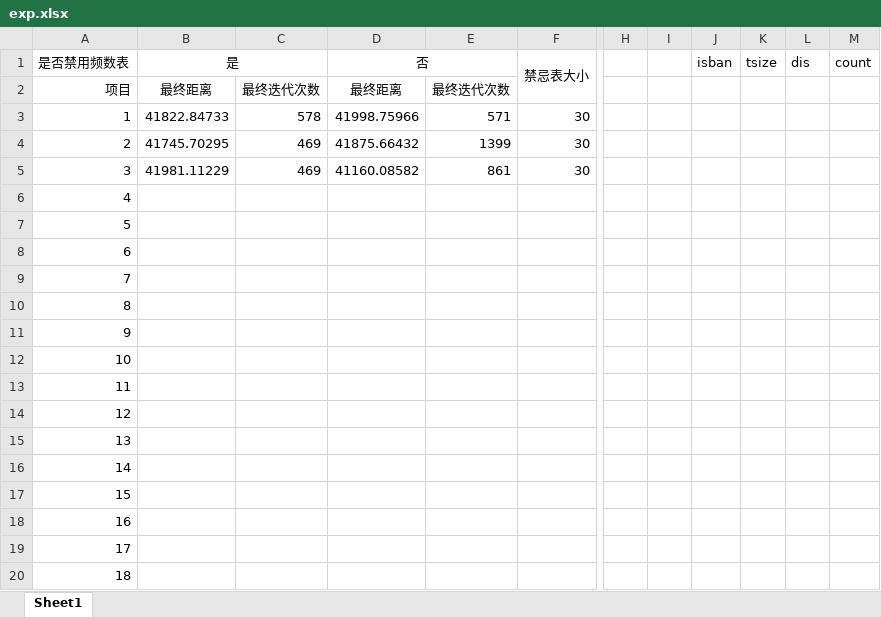
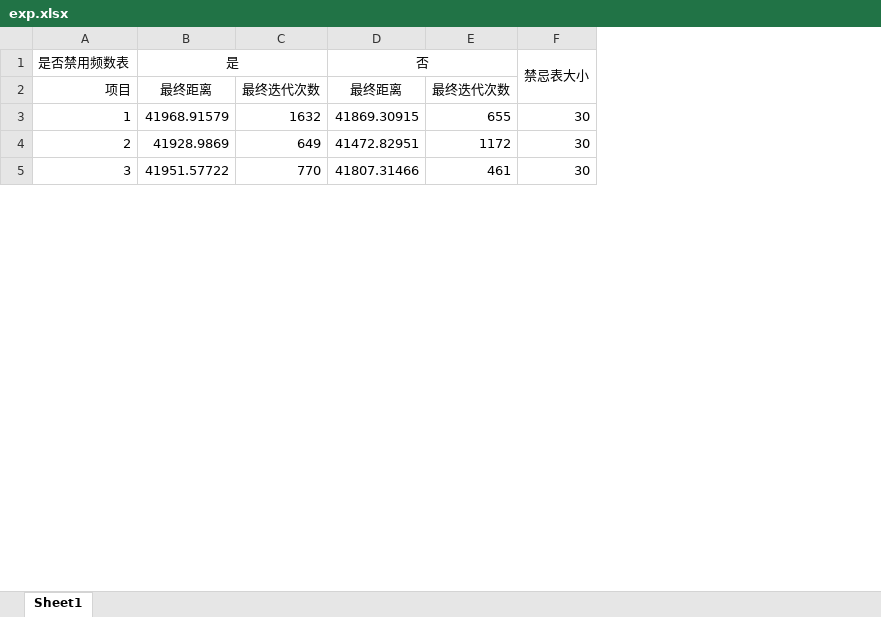
Before and after one commit to NearlyHeadlessJack/IntelligentOptimizationMethods, an Excel workbook: exp1/tspproblem/exp.xlsx, sheet Sheet1, drawn as a sheet; only a part is shown, gaps mark what is left out; values as stored, in another font and other column widths than the file's, no borders; removed rows and columns are numbered as before the commit, all else as after; rows hold the shown columns only; the diff covers the shown part only; the diff names each change by its address in the sheet, - before the commit and + after, or states it on an @@ line.

```diff
--- a/exp1/tspproblem/exp.xlsx (sheet Sheet1)
+++ b/exp1/tspproblem/exp.xlsx (sheet Sheet1)
-column C, rows 2-5: 最终迭代次数 | 578 | 469 | 469
+column C, rows 2-5: 最终迭代次数 | 1632 | 649 | 770
-column E, rows 2-5: 最终迭代次数 | 571 | 1399 | 861
+column E, rows 2-5: 最终迭代次数 | 655 | 1172 | 461
-column H, empty
-column I, empty
-column J (isban), empty
-column K (tsize), empty
-column L (dis), empty
-column M (count), empty
-B3 (是): 41822.84733
+B3 (是): 41968.91579
-D3 (否): 41998.75966
+D3 (否): 41869.30915
-B4 (是): 41745.70295
+B4 (是): 41928.9869
-D4 (否): 41875.66432
+D4 (否): 41472.82951
-B5 (是): 41981.11229
+B5 (是): 41951.57722
-D5 (否): 41160.08582
+D5 (否): 41807.31466
-row 6: 4
-row 7: 5
-row 8: 6
-row 9: 7
-row 10: 8
-row 11: 9
-row 12: 10
-row 13: 11
-row 14: 12
-row 15: 13
-row 16: 14
-row 17: 15
-row 18: 16
-row 19: 17
-row 20: 18
```
Also changed, not shown: 65 added rows, 2 removed rows and 5 edited cells elsewhere in this sheet, 1 other file.
